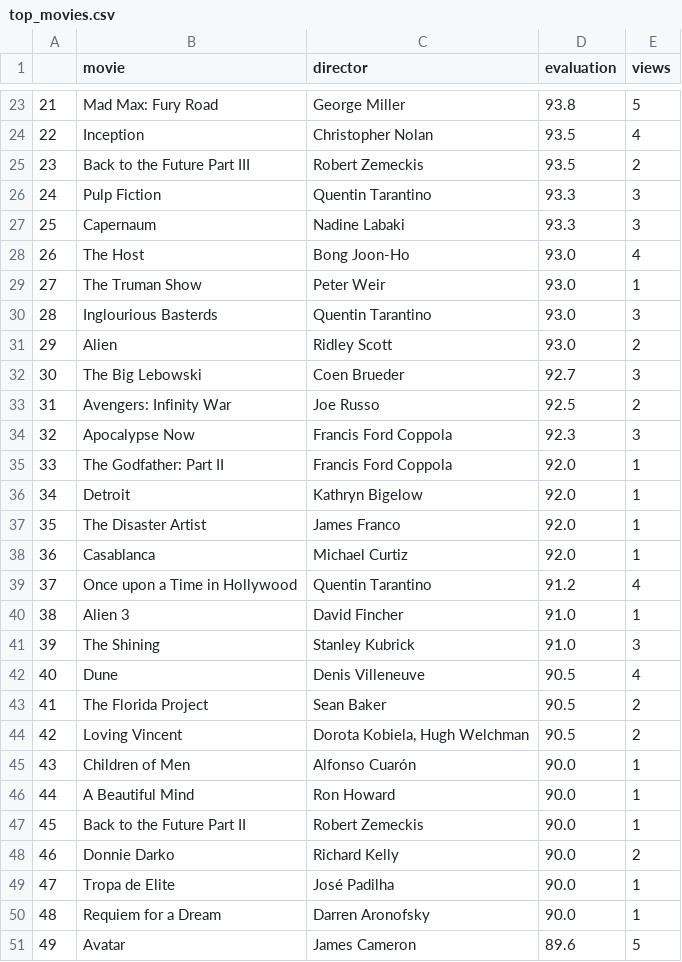
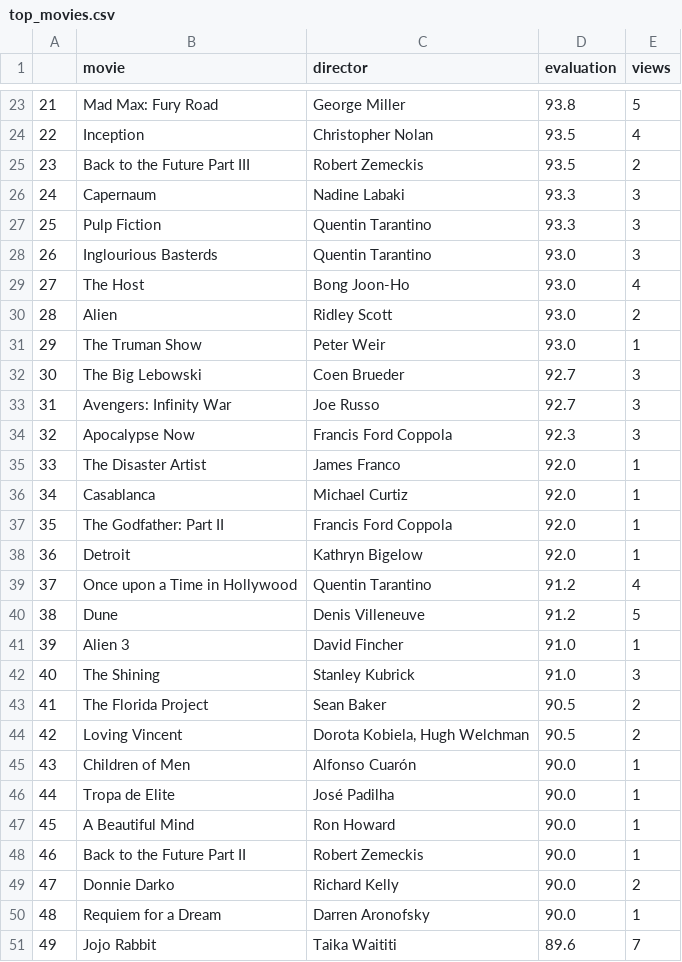
Before and after one commit to muellermax/muellermax.github.io, a CSV file: moviedashboard/top_movies.csv, drawn as a sheet; only a part is shown, gaps mark what is left out; removed rows and columns are numbered as before the commit, all else as after; the diff covers the shown part only; the diff names each change by its address in the sheet, - before the commit and + after, or states it on an @@ line.

```diff
--- a/moviedashboard/top_movies.csv
+++ b/moviedashboard/top_movies.csv
@@ column A renumbered between rows 10 and 49 @@
@@ row 27 moved to row 26: 24 @@
@@ row 30 moved to row 28: 26 @@
@@ row 31 moved to row 30: 28 @@
-D33 (evaluation): 92.5
+D33 (evaluation): 92.7
-E33 (views): 2
+E33 (views): 3
@@ row 37 moved to row 35: 33 @@
@@ row 38 moved to row 36: 34 @@
+row 40: 38 | Dune | Denis Villeneuve | 91.2 | 5
-row 42: 40 | Dune | Denis Villeneuve | 90.5 | 4
@@ row 49 moved to row 46: 44 @@
-row 51: 49 | Avatar | James Cameron | 89.6 | 5
+row 51: 49 | Jojo Rabbit | Taika Waititi | 89.6 | 7
```
Also changed, not shown: 1 moved row and 2 edited cells elsewhere in this file, moviedashboard/recent_movies.csv.
